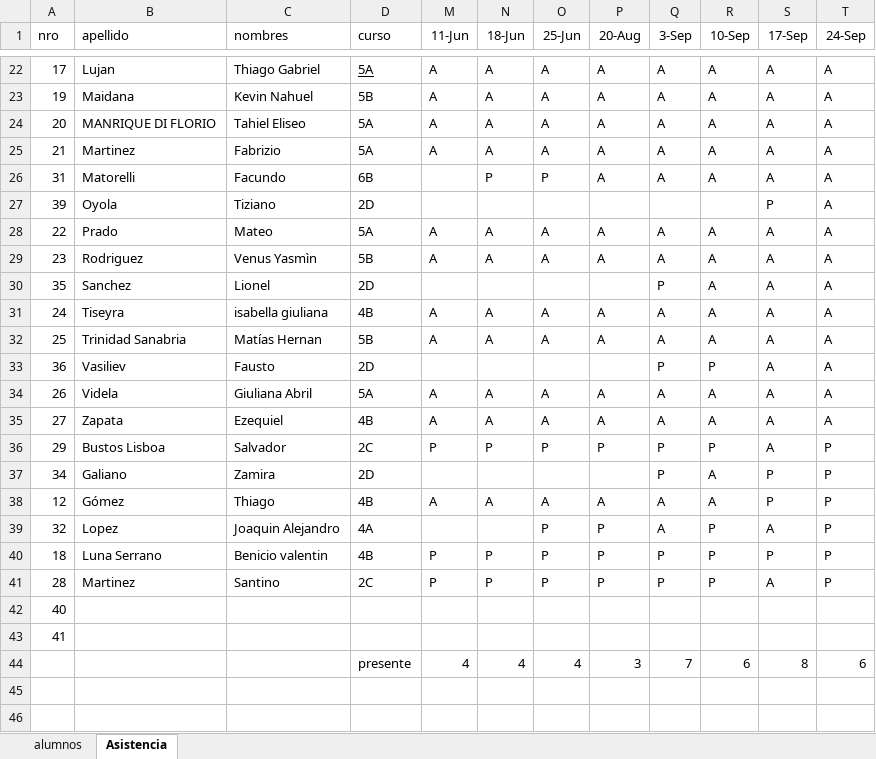
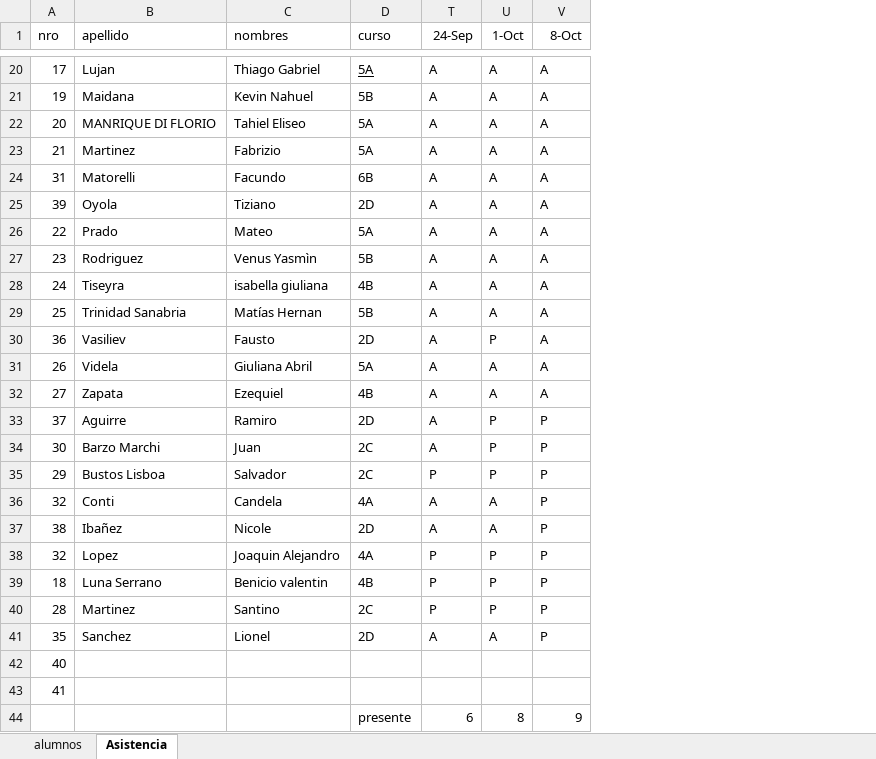
Before and after one commit to gcasas1972/CopaRobotica2026, an Excel workbook: documentacion/generada/ListaAlumnosYdocentes.xlsx, sheet Asistencia, drawn as a sheet; only a part is shown, gaps mark what is left out; values as stored, in another font and other column widths than the file's, no borders; removed rows and columns are numbered as before the commit, all else as after; the diff covers the shown part only; the diff names each change by its address in the sheet, - before the commit and + after, or states it on an @@ line.

Commit message:
agregado de minuta de reunion del 8-10 y modificacion de la list de asistencia

```diff
--- a/documentacion/generada/ListaAlumnosYdocentes.xlsx (sheet Asistencia)
+++ b/documentacion/generada/ListaAlumnosYdocentes.xlsx (sheet Asistencia)
@@ column M (11-Jun) hidden, rows 22-29: A | A | A | A |  |  | A | A; rows 31-36: A | A |  | A | A | P; rows 40-41: P | P @@
@@ column N (18-Jun) hidden, rows 22-29: A | A | A | A | P |  | A | A; rows 31-36: A | A |  | A | A | P; rows 40-41: P | P @@
@@ column O (25-Jun) hidden, rows 22-29: A | A | A | A | P |  | A | A; rows 31-36: A | A |  | A | A | P; rows 39-41: all P @@
@@ column S (17-Sep) hidden, rows 22-29: A | A | A | A | A | P | A | A; rows 31-36: all A; rows 39-41: A | P | A @@
-column T (24-Sep), rows 22-29: all A; rows 31-36: A | A | A | A | A | P; rows 39-41: all P
-T1: 20-Aug
+T1: 24-Sep
-U1: 3-Sep
+U1: 1-Oct
-V1: 10-Sep
+V1: 8-Oct
-T25 (24-Sep): (empty)
+T25 (24-Sep): A
-U25 (1-Oct): (empty)
+U25 (1-Oct): A
-V25 (8-Oct): (empty)
+V25 (8-Oct): A
-row 30: 35 | Sanchez | Lionel | 2D |  |  |  |  | P | A | A | A
-T30 (24-Sep): (empty)
+T30 (24-Sep): A
-V30 (8-Oct): P
+V30 (8-Oct): A
+row 33: 37 | Aguirre | Ramiro | 2D | A | P | P
@@ row 8 moved to row 34: 30 @@
-row 37: 34 | Galiano | Zamira | 2D |  |  |  |  | P | A | P | P
-row 38: 12 | Gómez | Thiago | 4B | A | A | A | A | A | A | P | P
+row 36: 32 | Conti | Candela | 4A | A | A | P
+row 37: 38 | Ibañez | Nicole | 2D | A | A | P
-U38 (1-Oct): A
+U38 (1-Oct): P
+row 41: 35 | Sanchez | Lionel | 2D | A | A | P
-row 44:  |  |  | presente | 4 | 4 | 4 | 3 | 7 | 6 | 8 | 6
+row 44:  |  |  | presente | 6 | 8 | 9
```
Also changed, not shown: 2 added rows, 3 removed rows and 5 edited cells elsewhere in this sheet, hidden cells, 2 other files.
